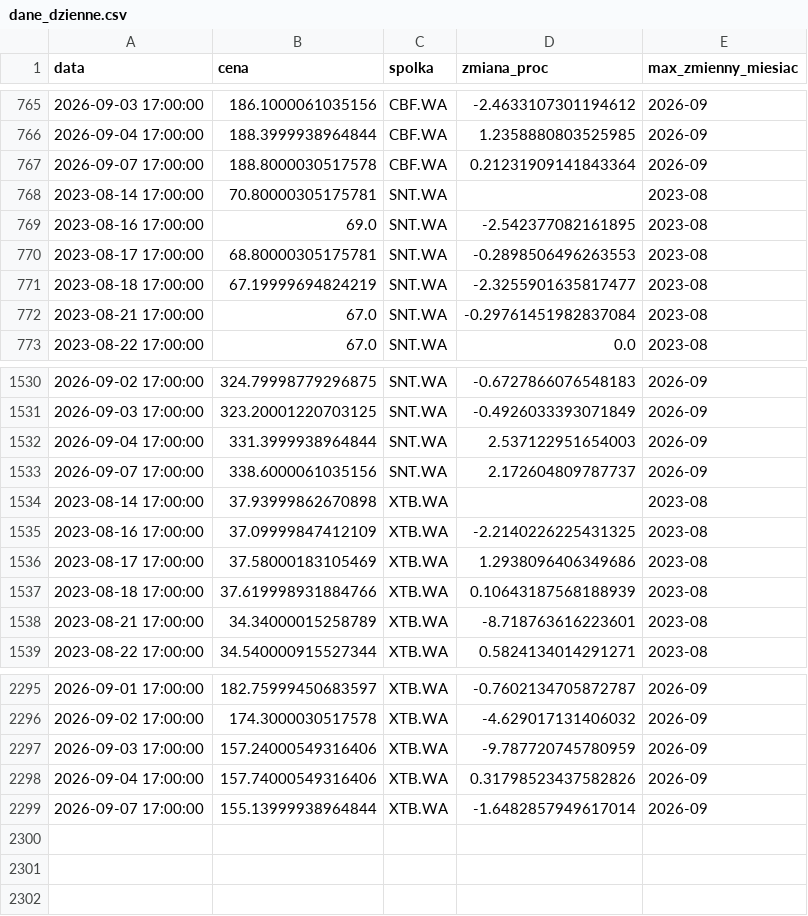
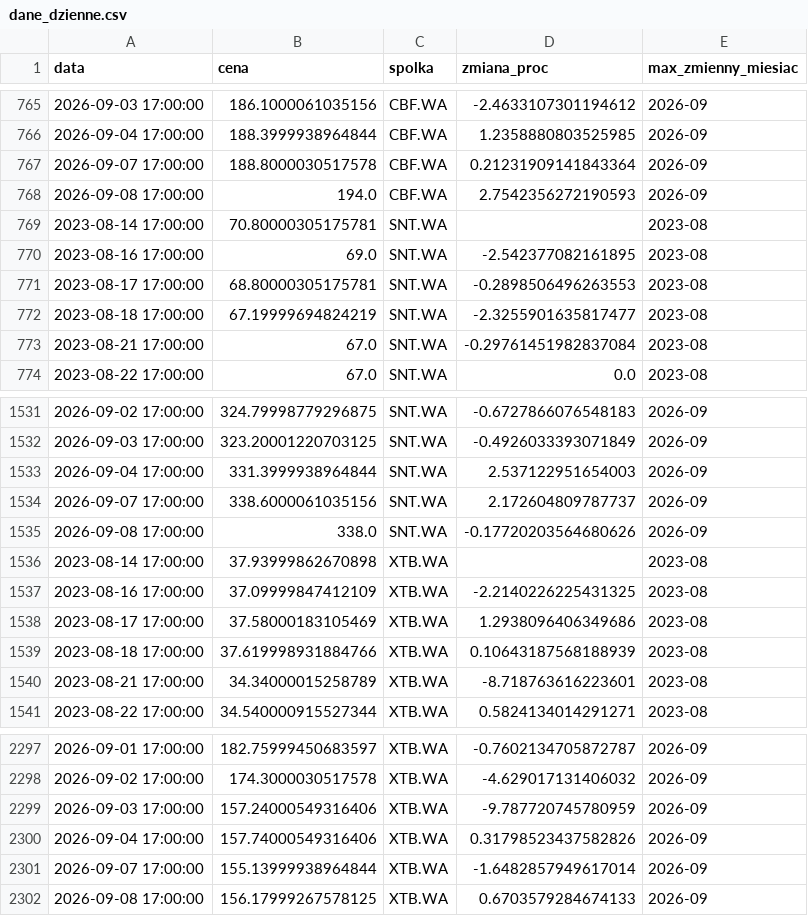
Before and after one commit to gracjan20022002-prog/GPW---pulse, a CSV file: gold/dane_dzienne.csv, drawn as a sheet; only a part is shown, gaps mark what is left out.

Commit message:
Dane z 08.09 (lokalny Harmonogram)

```diff
--- a/gold/dane_dzienne.csv
+++ b/gold/dane_dzienne.csv
@@ -767,2 +767,3 @@ data,cena,spolka,zmiana_proc,max_zmienny_miesiac
 2026-09-07 17:00:00,188.8000030517578,CBF.WA,0.21231909141843364,2026-09
+2026-09-08 17:00:00,194.0,CBF.WA,2.7542356272190593,2026-09
 2023-08-14 17:00:00,70.80000305175781,SNT.WA,,2023-08
@@ -1533,2 +1534,3 @@ data,cena,spolka,zmiana_proc,max_zmienny_miesiac
 2026-09-07 17:00:00,338.6000061035156,SNT.WA,2.172604809787737,2026-09
+2026-09-08 17:00:00,338.0,SNT.WA,-0.17720203564680626,2026-09
 2023-08-14 17:00:00,37.93999862670898,XTB.WA,,2023-08
@@ -2299 +2301,2 @@ data,cena,spolka,zmiana_proc,max_zmienny_miesiac
 2026-09-07 17:00:00,155.13999938964844,XTB.WA,-1.6482857949617014,2026-09
+2026-09-08 17:00:00,156.17999267578125,XTB.WA,0.6703579284674133,2026-09
```
Also changed, not shown: gold/ranking.csv, silver/clean_data.csv.
